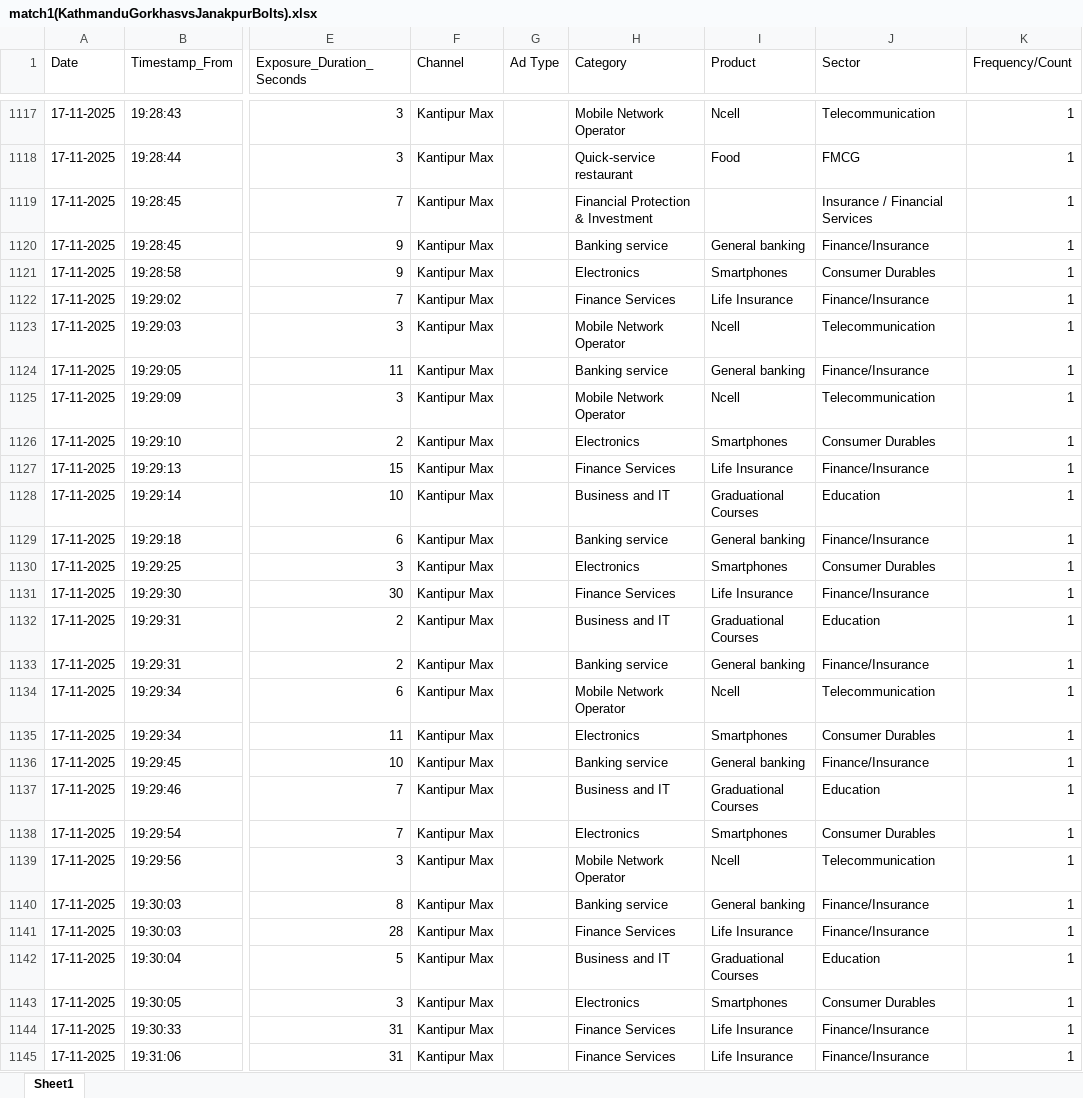
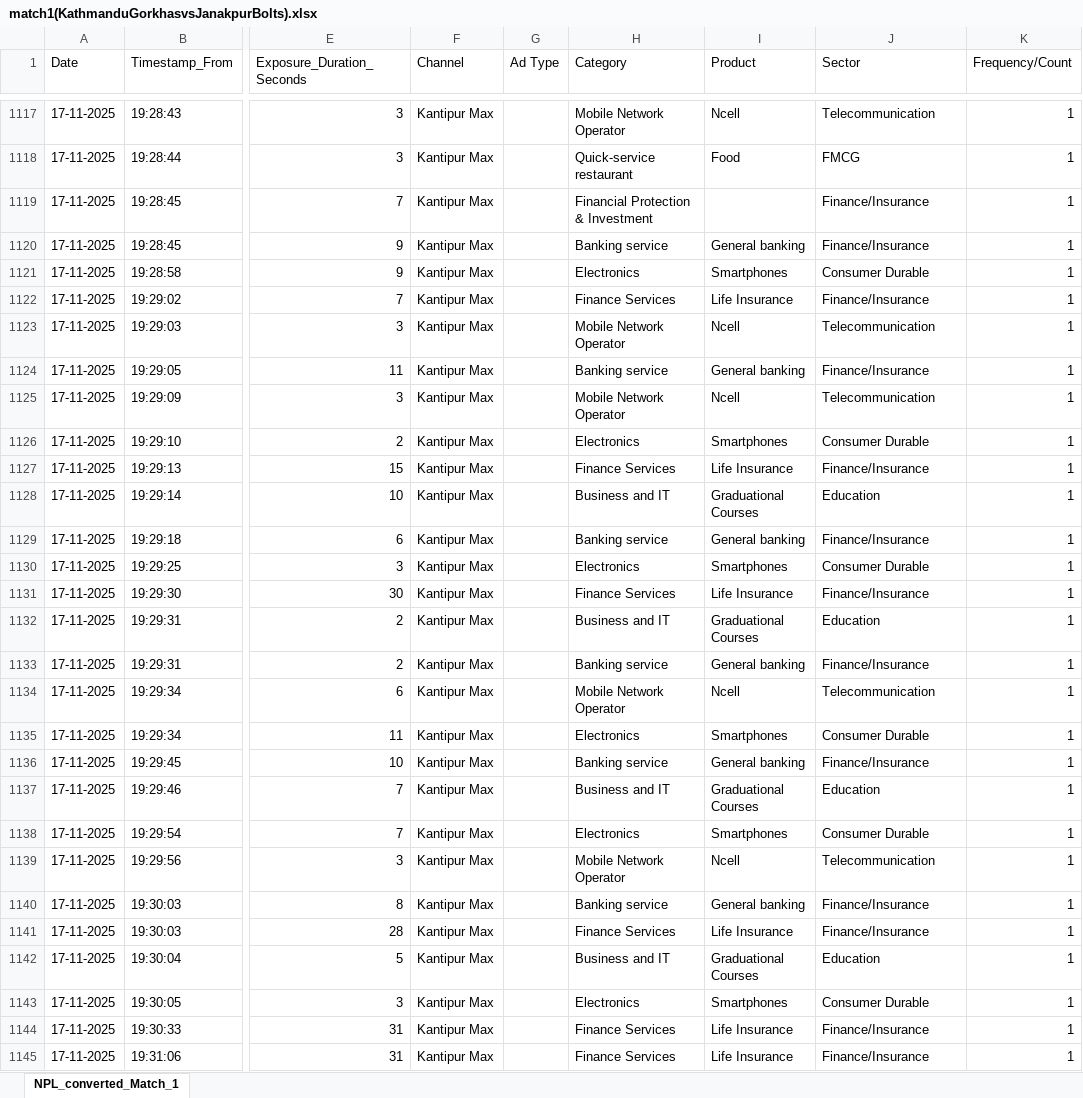
Before and after one commit to ankurauti1234/indivisual-nepal, an Excel workbook: public/raw/match1(KathmanduGorkhasvsJanakpurBolts)/match1(KathmanduGorkhasvsJanakpurBolts).xlsx, sheet NPL_converted_Match_1, drawn as a sheet; only a part is shown, gaps mark what is left out; values as stored, in another font and other column widths than the file's, no cell formats; charts and pictures not drawn; the diff covers the shown part only; the diff names each change by its address in the sheet, - before the commit and + after, or states it on an @@ line.

```diff
--- a/public/raw/match1(KathmanduGorkhasvsJanakpurBolts)/match1(KathmanduGorkhasvsJanakpurBolts).xlsx (sheet NPL_converted_Match_1)
+++ b/public/raw/match1(KathmanduGorkhasvsJanakpurBolts)/match1(KathmanduGorkhasvsJanakpurBolts).xlsx (sheet NPL_converted_Match_1)
-sheet tab: Sheet1
+sheet tab: NPL_converted_Match_1
-J1119 (Sector): Insurance / Financial Services
+J1119 (Sector): Finance/Insurance
-J1121 (Sector): Consumer Durables
+J1121 (Sector): Consumer Durable
-J1126 (Sector): Consumer Durables
+J1126 (Sector): Consumer Durable
-J1130 (Sector): Consumer Durables
+J1130 (Sector): Consumer Durable
-J1135 (Sector): Consumer Durables
+J1135 (Sector): Consumer Durable
-J1138 (Sector): Consumer Durables
+J1138 (Sector): Consumer Durable
-J1143 (Sector): Consumer Durables
+J1143 (Sector): Consumer Durable
```
Also changed, not shown: 104 edited cells elsewhere in this sheet, cell formats, charts or pictures, public/raw/match2(KarnaliYaksvsChitwanRhinos)/match2(KarnaliYaksvsChitwanRhinos).xlsx.
